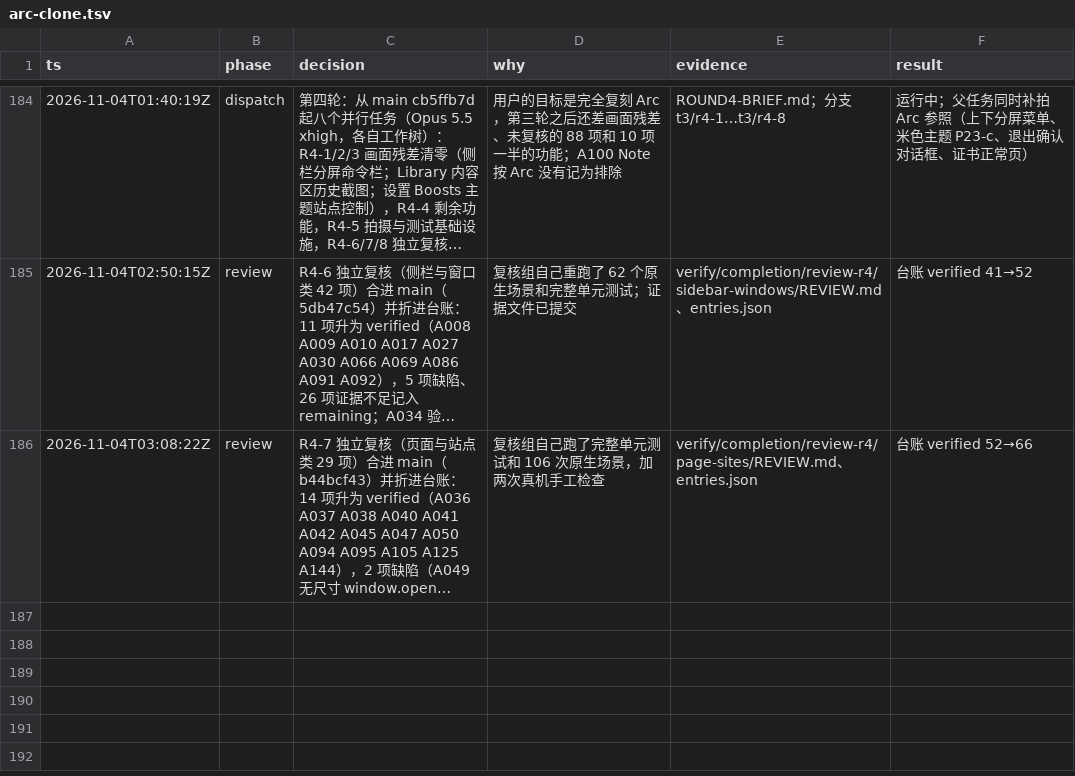
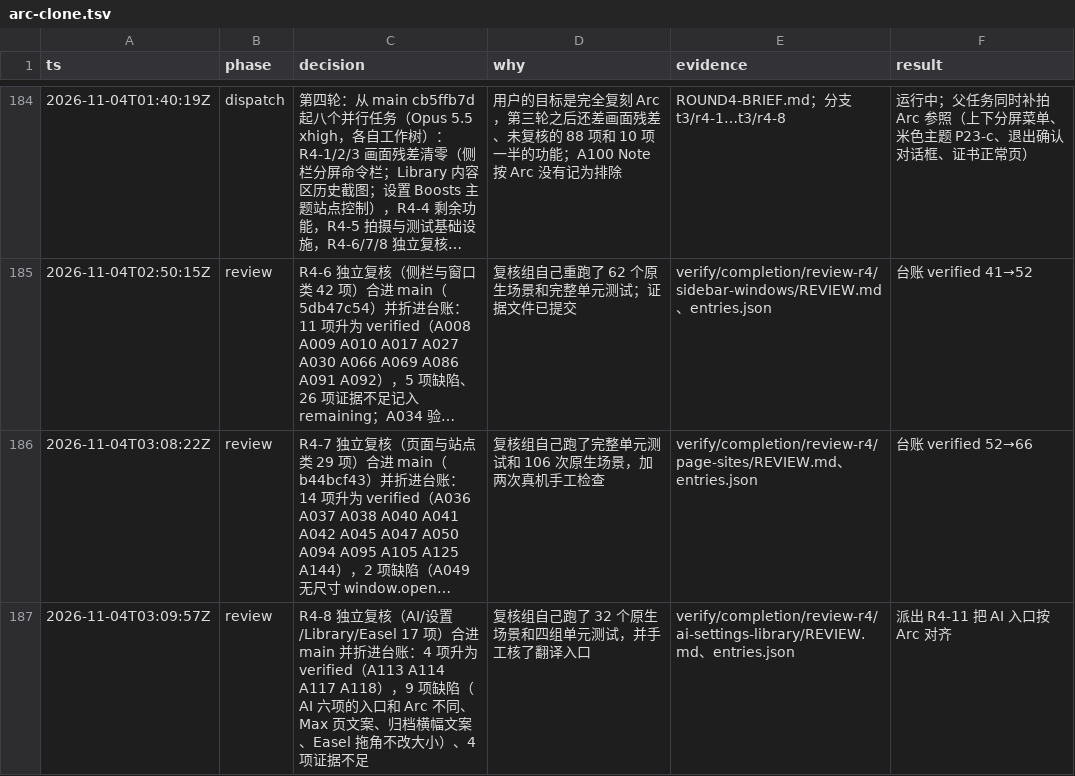
Before and after one commit to cyang2020/brk, a TSV file: .audit/arc-clone.tsv, drawn as a sheet; only a part is shown, gaps mark what is left out; long unchanged cells end in …; the diff names each change by its address in the sheet, - before the commit and + after, or states it on an @@ line.

Commit message:
Ledger: fold the R4-8 review (4 rows verified, AI entry-point defects and gaps recorded)

```diff
--- a/.audit/arc-clone.tsv
+++ b/.audit/arc-clone.tsv
+row 187: 2026-11-04T03:09:57Z | review | R4-8 独立复核（AI/设置/Library/Easel 17 项）合进 main 并折进台账：4 项升为 verified（A113 A114 A117 A118），9 项缺陷（AI 六项的入口和 Arc 不同、Max 页文案、归档横幅文案、Easel 拖角不改大小）、4 项证据不足 | 复核组自己跑了 32 个原生场景和四组单元测试，并手工核了翻译入口 | verify/completion/review-r4/ai-settings-library/REVIEW.md、entries.json | 派出 R4-11 把 AI 入口按 Arc 对齐
```
Also changed, not shown: 1 other file.
